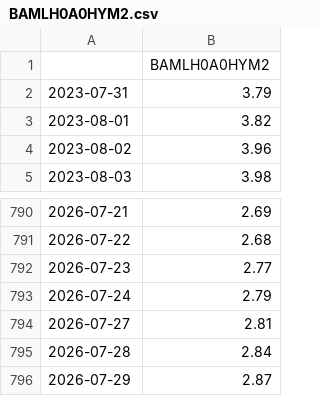
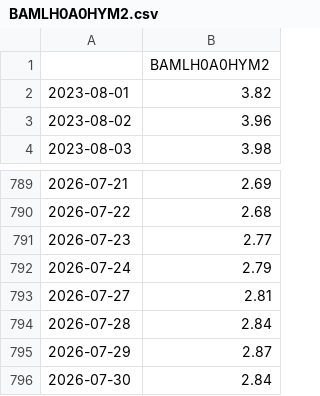
Before and after one commit to kmanu15/gdp-nowcast, a CSV file: data/raw/BAMLH0A0HYM2.csv, drawn as a sheet; only a part is shown, gaps mark what is left out; removed rows and columns are numbered as before the commit, all else as after; the diff names each change by its address in the sheet, - before the commit and + after, or states it on an @@ line.

```diff
--- a/data/raw/BAMLH0A0HYM2.csv
+++ b/data/raw/BAMLH0A0HYM2.csv
-row 2: 2023-07-31 | 3.79
+row 796: 2026-07-30 | 2.84
```
Also changed, not shown: data/raw/T10Y2Y.csv, 4 other files.
